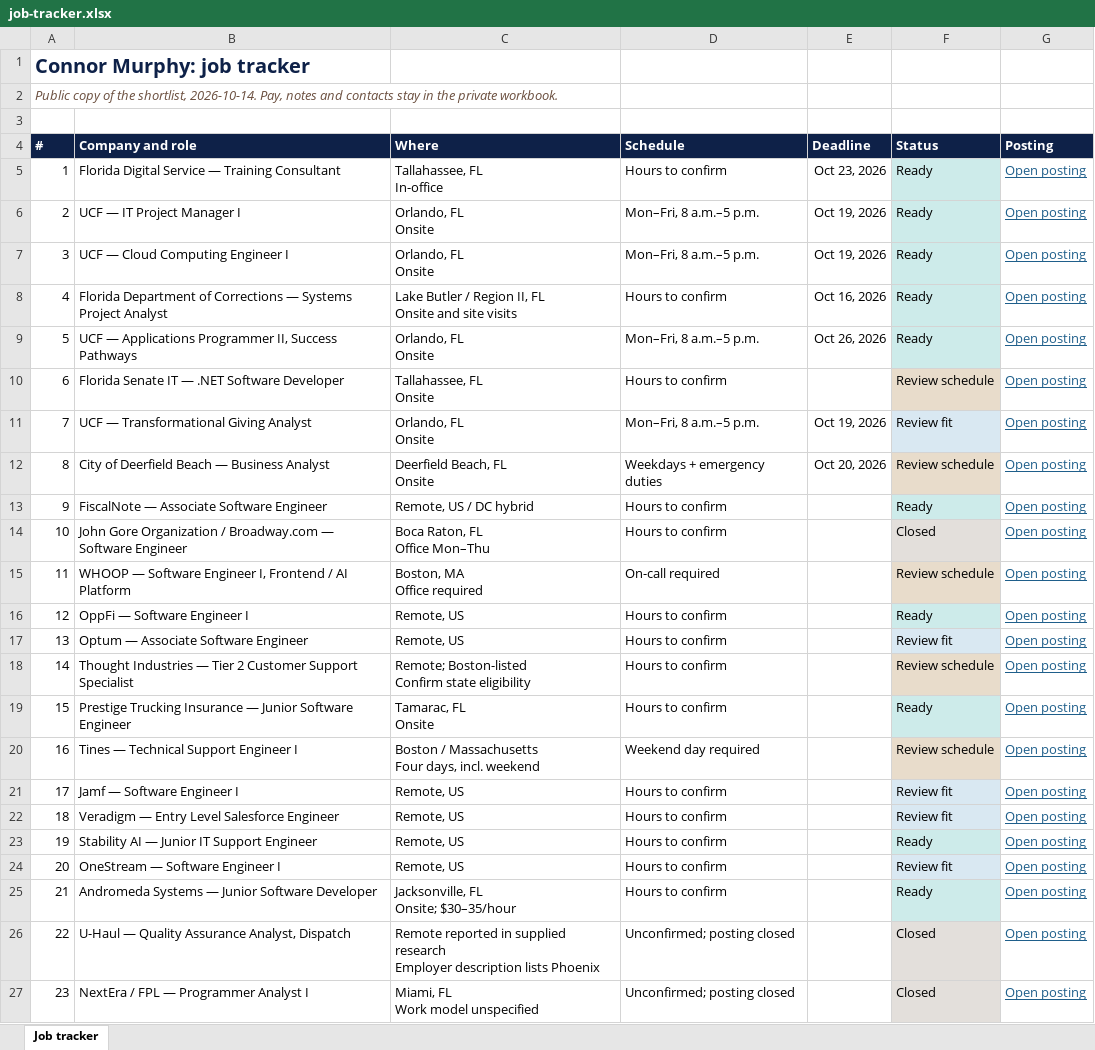
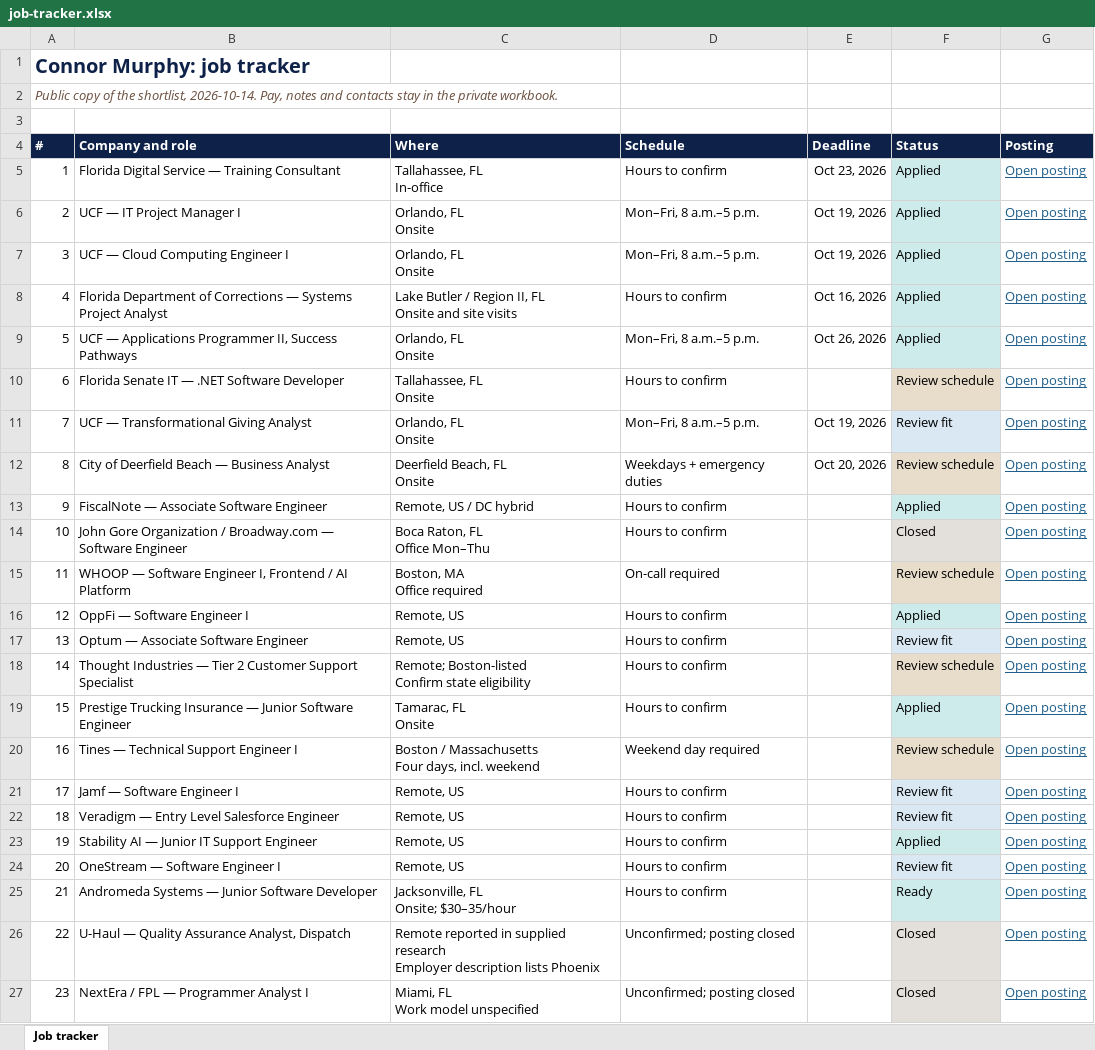
Before and after one commit to cmurphy1140/portfolio, an Excel workbook: public/career/job-tracker.xlsx, sheet Job tracker, drawn as a sheet; values as stored, in another font and other column widths than the file's, no borders; the diff names each change by its address in the sheet, - before the commit and + after, or states it on an @@ line.

```diff
--- a/public/career/job-tracker.xlsx (sheet Job tracker)
+++ b/public/career/job-tracker.xlsx (sheet Job tracker)
-F5:F9 (Status): Ready
+F5:F9 (Status): Applied
-F13 (Status): Ready
+F13 (Status): Applied
-F16 (Status): Ready
+F16 (Status): Applied
-F19 (Status): Ready
+F19 (Status): Applied
-F23 (Status): Ready
+F23 (Status): Applied
```
Also changed, not shown: 4 other files.
